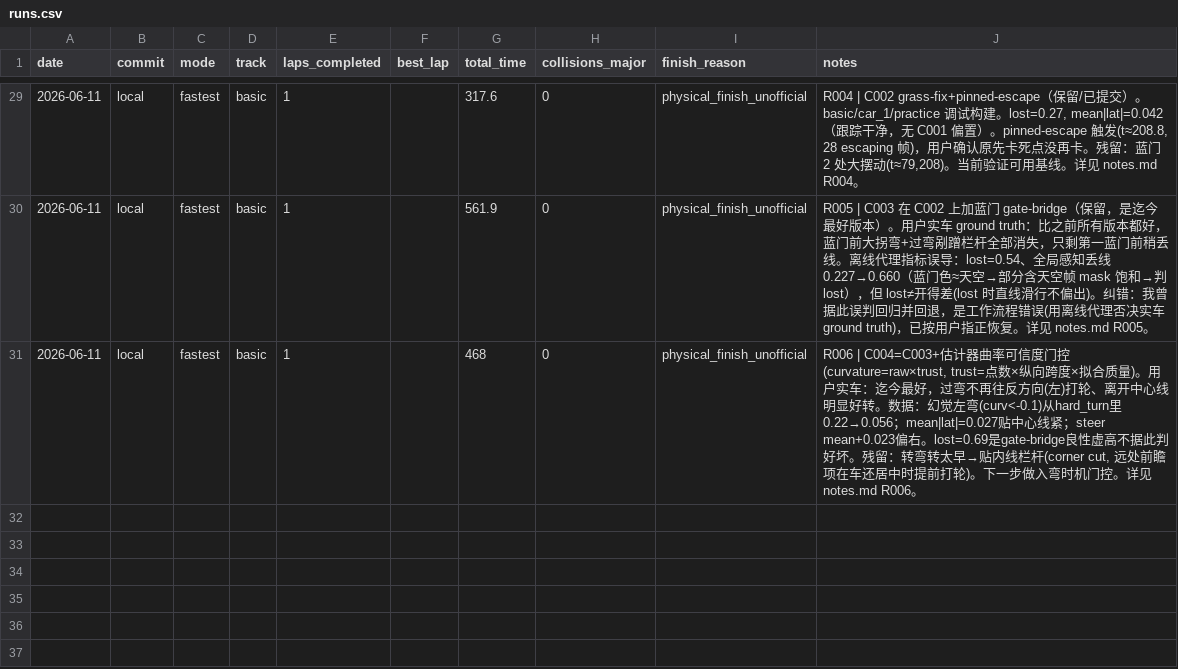
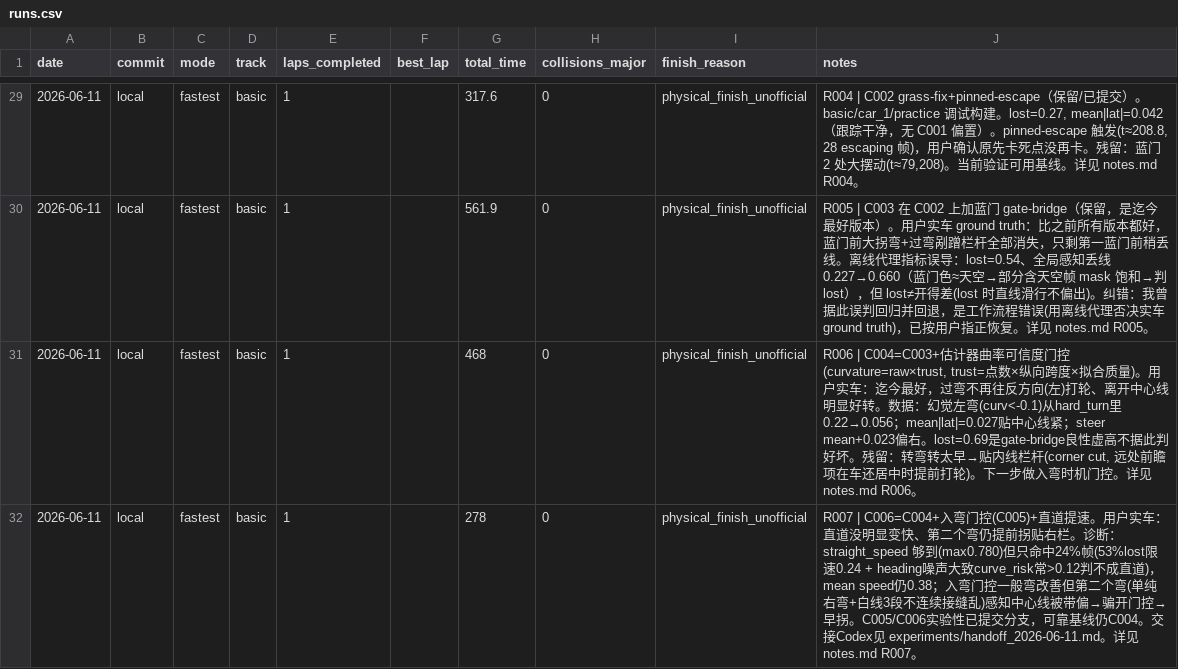
Before and after one commit to d2a1y6/airacer-controller, a CSV file: experiments/runs.csv, drawn as a sheet; only a part is shown, gaps mark what is left out.

```diff
--- a/experiments/runs.csv
+++ b/experiments/runs.csv
@@ -31 +31,2 @@ date,commit,mode,track,laps_completed,best_lap,total_time,collisions_major,finis
 2026-06-11,local,fastest,basic,1,,468,0,physical_finish_unofficial,"R006 | C004=C003+估计器曲率可信度门控(curvature=raw×trust, trust=点数×纵向跨度×拟合质量)。用户实车：迄今最好，过弯不再往反方向(左)打轮、离开中心线明显好转。数据：幻觉左弯(curv<-0.1)从hard_turn里0.22→0.056；mean|lat|=0.027贴中心线紧；steer mean+0.023偏右。lost=0.69是gate-bridge良性虚高不据此判好坏。残留：转弯转太早→贴内线栏杆(corner cut, 远处前瞻项在车还居中时提前打轮)。下一步做入弯时机门控。详见 notes.md R006。"
+2026-06-11,local,fastest,basic,1,,278,0,physical_finish_unofficial,"R007 | C006=C004+入弯门控(C005)+直道提速。用户实车：直道没明显变快、第二个弯仍提前拐贴右栏。诊断：straight_speed 够到(max0.780)但只命中24%帧(53%lost限速0.24 + heading噪声大致curve_risk常>0.12判不成直道)，mean speed仍0.38；入弯门控一般弯改善但第二个弯(单纯右弯+白线3段不连续接缝乱)感知中心线被带偏→骗开门控→早拐。C005/C006实验性已提交分支，可靠基线仍C004。交接Codex见 experiments/handoff_2026-06-11.md。详见 notes.md R007。"
```
Also changed, not shown: 9 other files.
